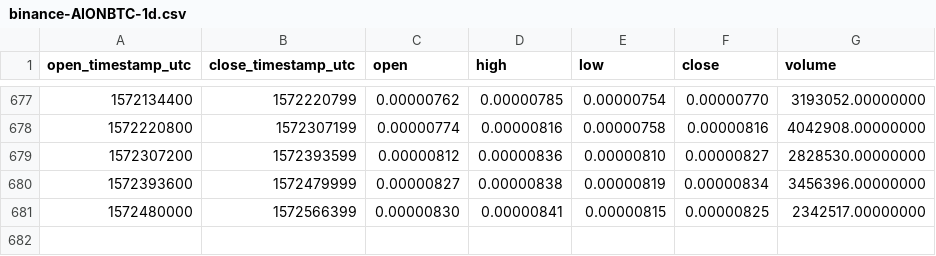
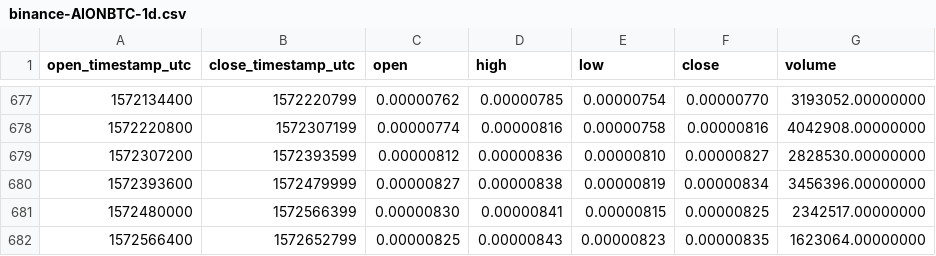
Before and after one commit to cryptobigbro/binance-AIONBTC, a CSV file: binance-AIONBTC-1d.csv, drawn as a sheet; only a part is shown, gaps mark what is left out.

Commit message:
Update OHLCV data.

```diff
--- a/binance-AIONBTC-1d.csv
+++ b/binance-AIONBTC-1d.csv
@@ -681 +681,2 @@ open_timestamp_utc,close_timestamp_utc,open,high,low,close,volume
 1572480000,1572566399,0.00000830,0.00000841,0.00000815,0.00000825,2342517.00000000
+1572566400,1572652799,0.00000825,0.00000843,0.00000823,0.00000835,1623064.00000000
```
Also changed, not shown: 1 other file.
